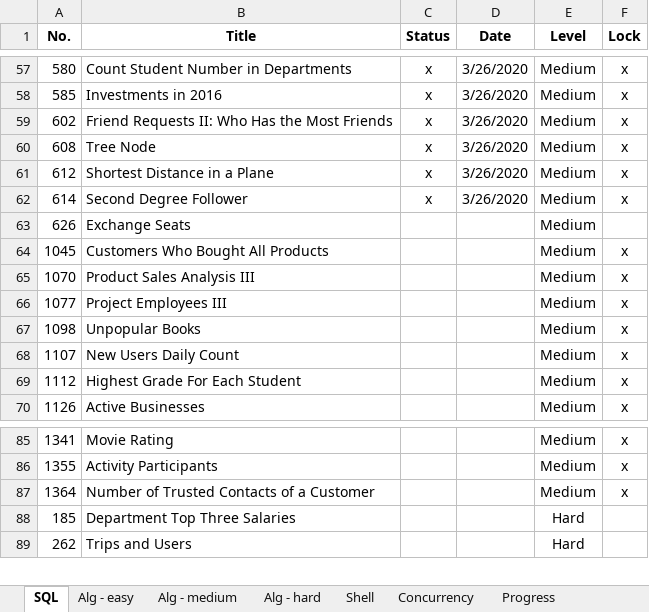
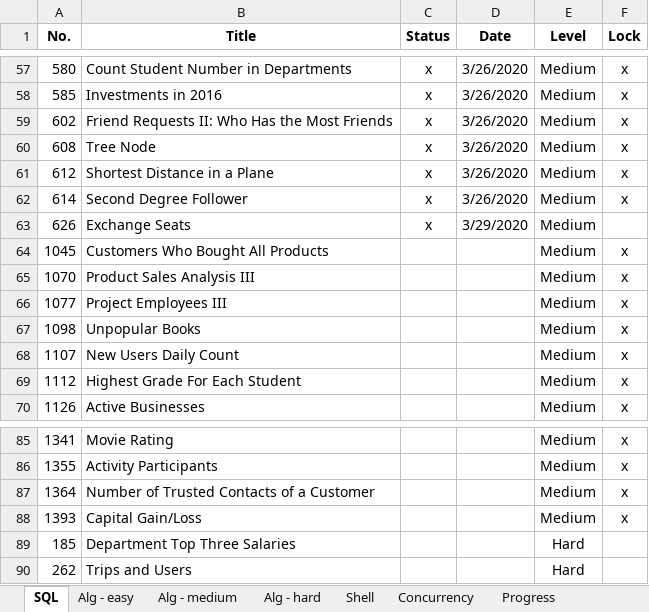
Before and after one commit to vwang0/Leetcode_Solutions, an Excel workbook: leetcode_progress.xlsx, sheet SQL, drawn as a sheet; only a part is shown, gaps mark what is left out; values as stored, in another font and other column widths than the file's, no borders; the diff names each change by its address in the sheet, - before the commit and + after, or states it on an @@ line.

Commit message:
v20200329

```diff
--- a/leetcode_progress.xlsx (sheet SQL)
+++ b/leetcode_progress.xlsx (sheet SQL)
-C63 (Status): (empty)
+C63 (Status): x
-D63 (Date): (empty)
+D63 (Date): 3/29/2020
+row 88: 1393 | Capital Gain/Loss |  |  | Medium | x
```
Also changed, not shown: sheet Progress.
